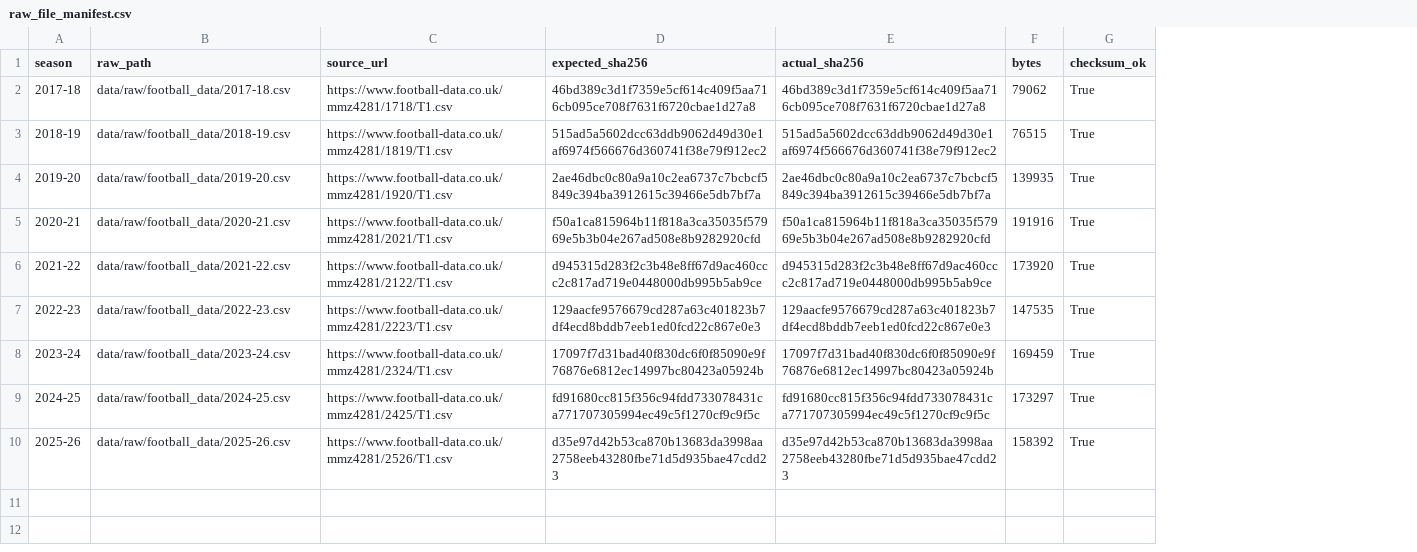
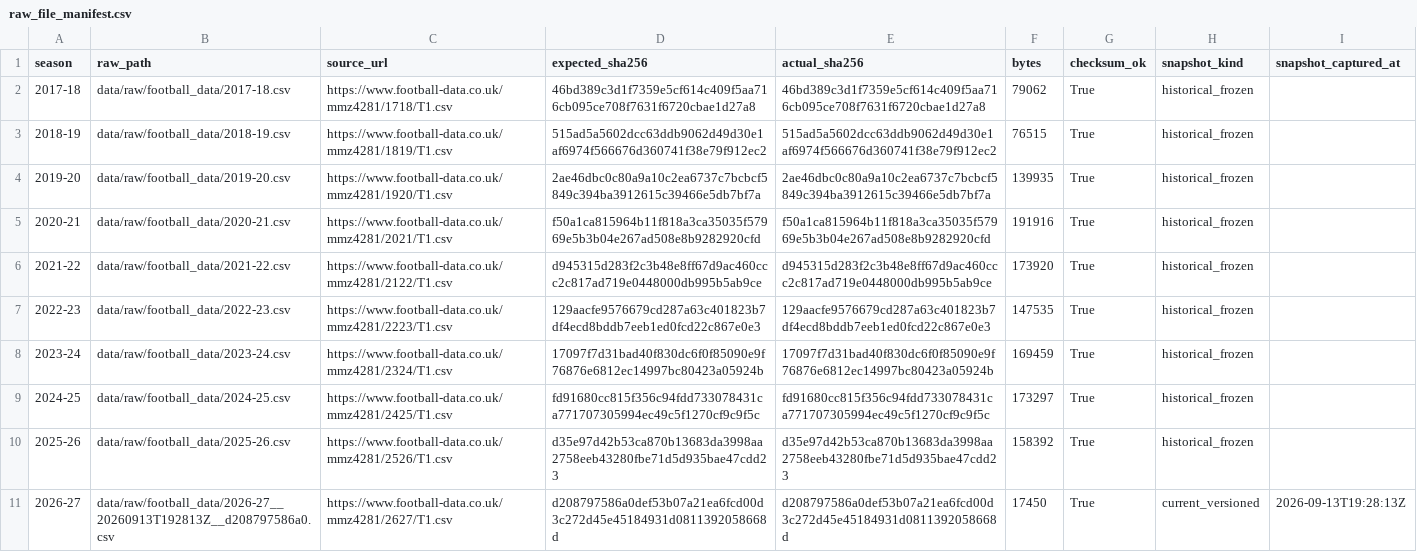
Before and after one commit to Introspectation/AI_SuperLig, a CSV file: reports/raw_file_manifest.csv, drawn as a sheet; the diff names each change by its address in the sheet, - before the commit and + after, or states it on an @@ line.

```diff
--- a/reports/raw_file_manifest.csv
+++ b/reports/raw_file_manifest.csv
+column H (snapshot_kind), rows 2-10: all historical_frozen
+column I (snapshot_captured_at), empty
+row 11: 2026-27 | data/raw/football_data/2026-27__20260913T192813Z__d208797586a0.csv | https://www.football-data.co.uk/mmz4281/2627/T1.csv | d208797586a0def53b07a21ea6fcd00d3c272d45e45184931d0811392058668d | d208797586a0def53b07a21ea6fcd00d3c272d45e45184931d0811392058668d | 17450 | True | current_versioned | 2026-09-13T19:28:13Z
```
Also changed, not shown: reports/field_coverage_by_season.csv, reports/missingness_by_season.csv, 32 other files.
